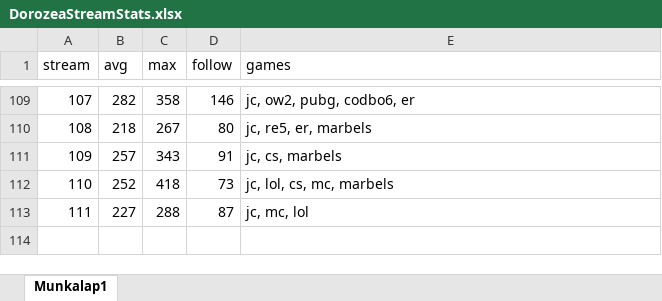
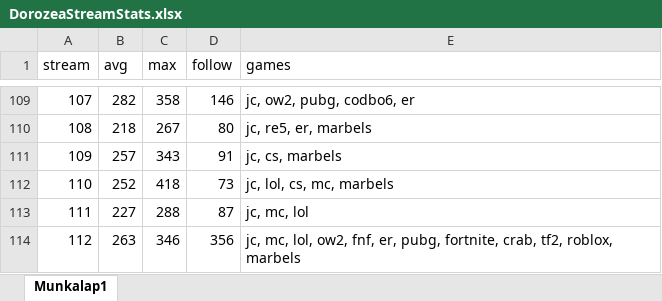
Before and after one commit to balintkardos/ChatlogDorozea, an Excel workbook: DorozeaStreamStats.xlsx, sheet Munkalap1, drawn as a sheet; only a part is shown, gaps mark what is left out; values as stored, in another font and other column widths than the file's, no borders; charts and pictures not drawn; the diff names each change by its address in the sheet, - before the commit and + after, or states it on an @@ line.

Commit message:
24 hours stream

```diff
--- a/DorozeaStreamStats.xlsx (sheet Munkalap1)
+++ b/DorozeaStreamStats.xlsx (sheet Munkalap1)
+row 114: 112 | 263 | 346 | 356 | jc, mc, lol, ow2, fnf, er, pubg, fortnite, crab, tf2, roblox, marbels
```
Also changed, not shown: 6 other files.
